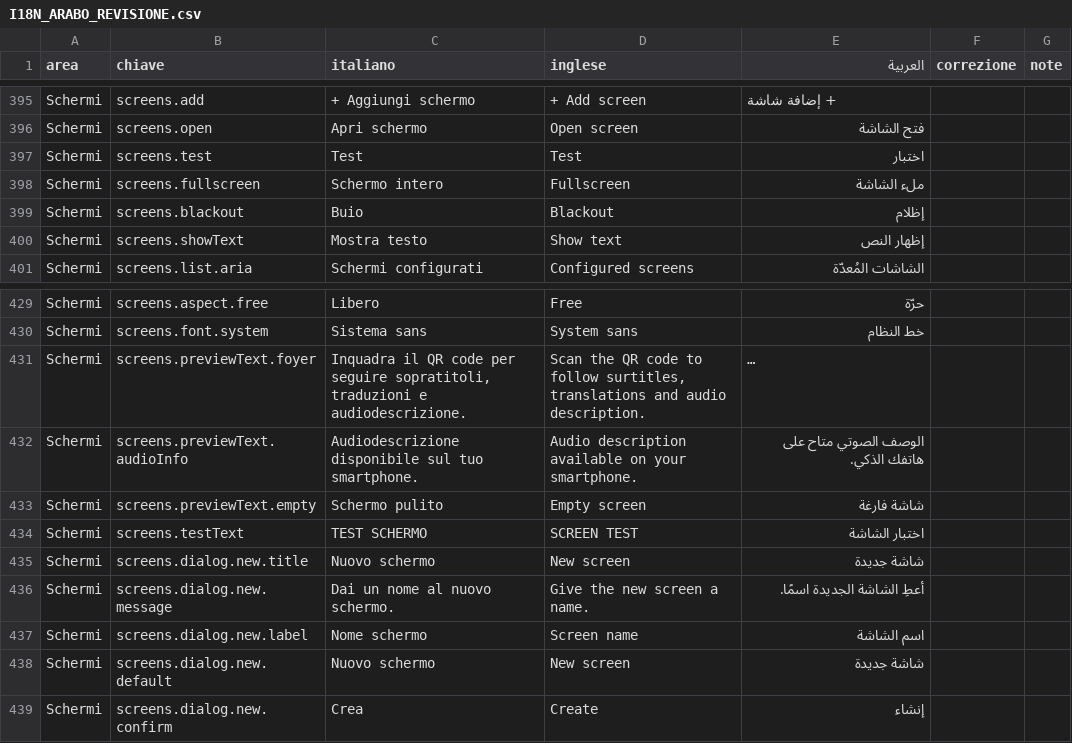
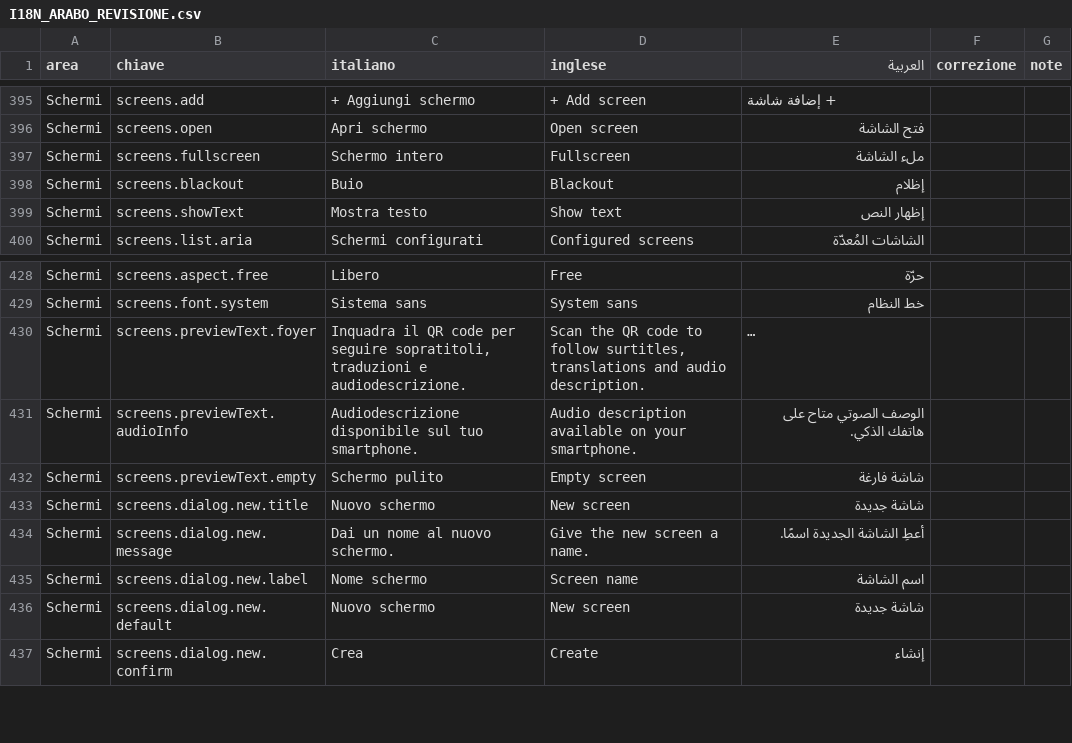
Before and after one commit to leonardomancini87/stentor-lite, a CSV file: docs/translations/I18N_ARABO_REVISIONE.csv, drawn as a sheet; only a part is shown, gaps mark what is left out; long unchanged cells end in …; the diff names each change by its address in the sheet, - before the commit and + after, or states it on an @@ line.

```diff
--- a/docs/translations/I18N_ARABO_REVISIONE.csv
+++ b/docs/translations/I18N_ARABO_REVISIONE.csv
-row 397: Schermi | screens.test | Test | Test | اختبار
-row 434: Schermi | screens.testText | TEST SCHERMO | SCREEN TEST | اختبار الشاشة
```
Also changed, not shown: docs/translations/I18N_CINESE_REVISIONE.csv, docs/translations/I18N_FR_DE_ES_PT_REVISIONE.csv, 30 other files.
